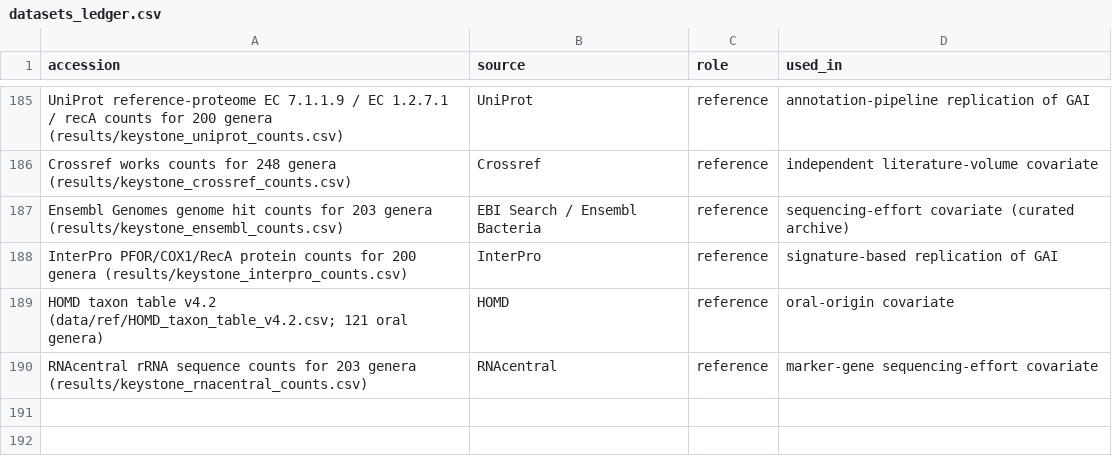
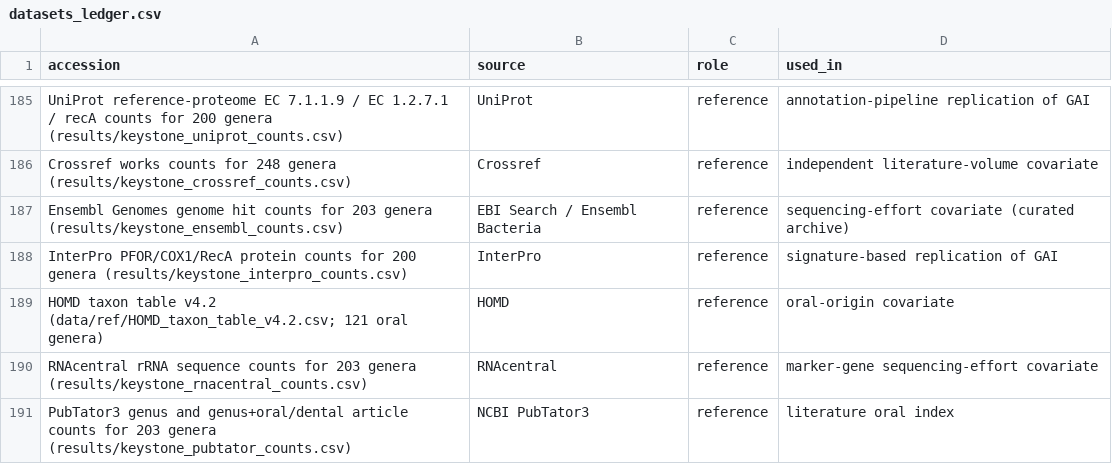
Before and after one commit to uditakankananonononono/mega27-04-microbiome-twin, a CSV file: results/datasets_ledger.csv, drawn as a sheet; only a part is shown, gaps mark what is left out; the diff names each change by its address in the sheet, - before the commit and + after, or states it on an @@ line.

```diff
--- a/results/datasets_ledger.csv
+++ b/results/datasets_ledger.csv
+row 191: PubTator3 genus and genus+oral/dental article counts for 203 genera (results/keystone_pubtator_counts.csv) | NCBI PubTator3 | reference | literature oral index
```
Also changed, not shown: results/tools_ledger.csv, 5 other files.
